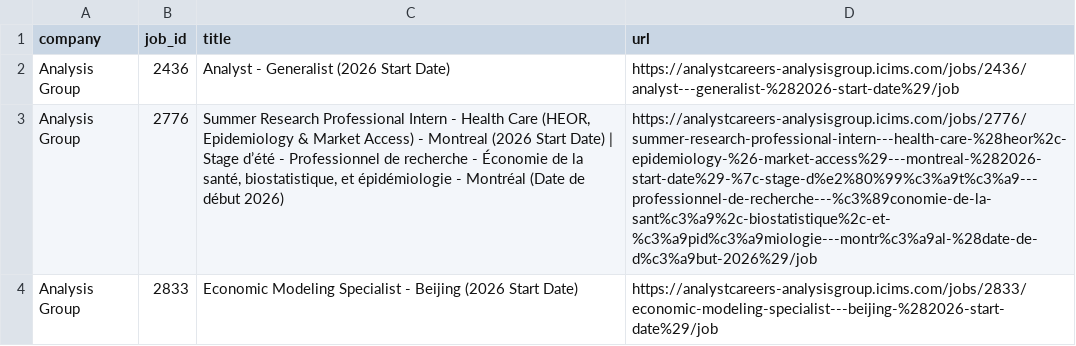
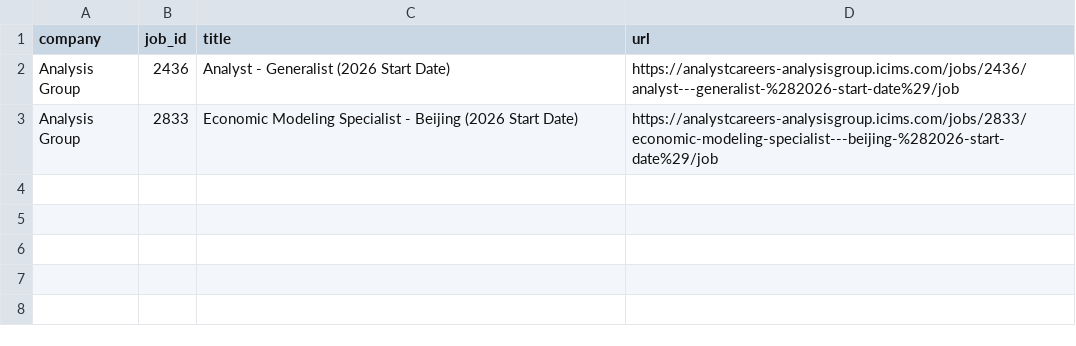
Before and after one commit to david28xiang-collab/job-monitor, a CSV file: data/analysis_group.csv, drawn as a sheet; the diff names each change by its address in the sheet, - before the commit and + after, or states it on an @@ line.

```diff
--- a/data/analysis_group.csv
+++ b/data/analysis_group.csv
-row 3: Analysis Group | 2776 | Summer Research Professional Intern - Health Care (HEOR, Epidemiology & Market Access) - Montreal (2026 Start Date) | Stage d’été - Professionnel de recherche - Économie de la santé, biostatistique, et épidémiologie - Montréal (Date de début 2026) | https://analystcareers-analysisgroup.icims.com/jobs/2776/summer-research-professional-intern---health-care-%28heor%2c-epidemiology-%26-market-access%29---montreal-%282026-start-date%29-%7c-stage-d%e2%80%99%c3%a9t%c3%a9---professionnel-de-recherche---%c3%89conomie-de-la-sant%c3%a9%2c-biostatistique%2c-et-%c3%a9pid%c3%a9miologie---montr%c3%a9al-%28date-de-d%c3%a9but-2026%29/job
```
Also changed, not shown: data/brattle_group.csv, data/cra.csv, 6 other files.
